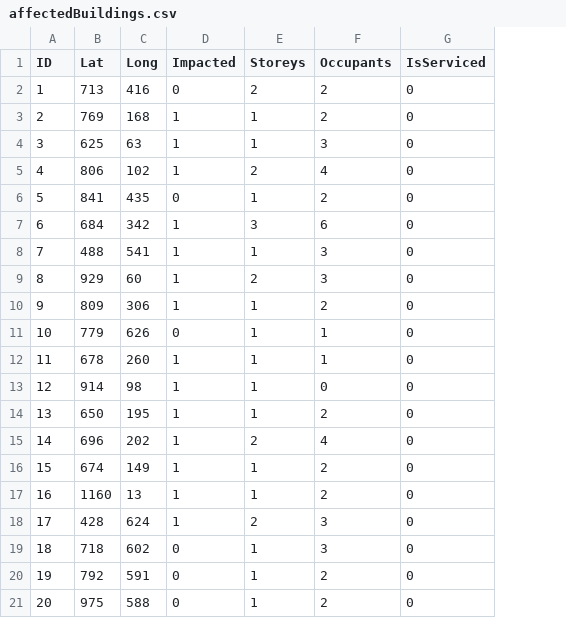
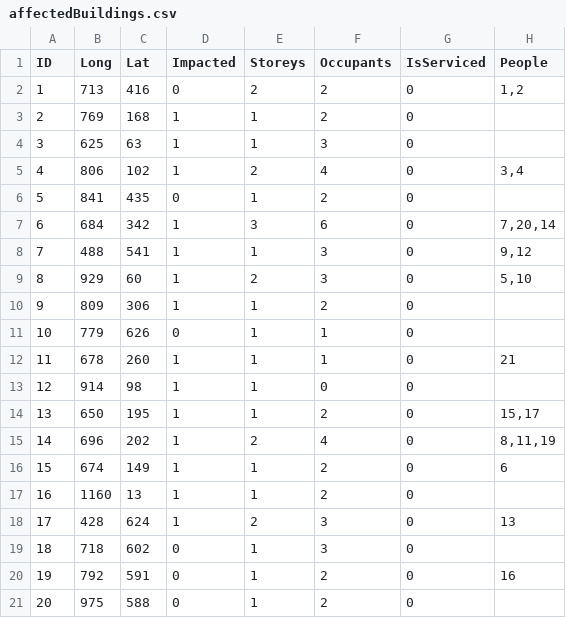
Before and after one commit to Oliver-Binns/GPIG, a CSV file: data/mock_db/affectedBuildings.csv, drawn as a sheet; the diff names each change by its address in the sheet, - before the commit and + after, or states it on an @@ line.

Commit message:
Added people and interface for the data
Created the interface with the data
Corrected a small error in model
Added people and assigned them to buildings

```diff
--- a/data/mock_db/affectedBuildings.csv
+++ b/data/mock_db/affectedBuildings.csv
+column H (People), rows 2-20: 1,2 |  |  | 3,4 |  | 7,20,14 | 9,12 | 5,10 |  |  | 21 |  | 15,17 | 8,11,19 | 6 |  | 13 |  | 16
-B1: Lat
+B1: Long
-C1: Long
+C1: Lat
```
Also changed, not shown: data/mock_db/resources.csv, 4 other files.
